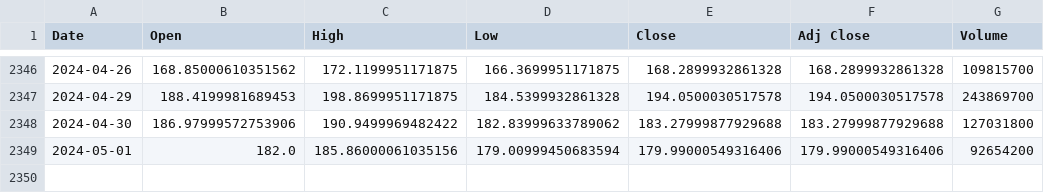
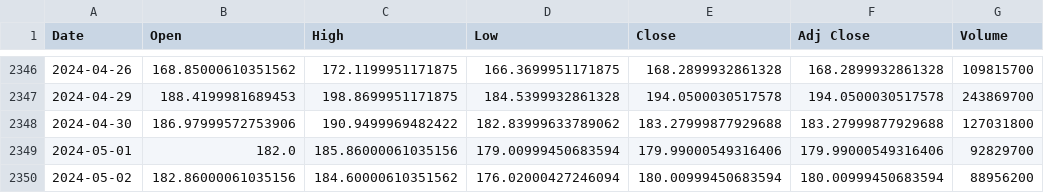
Before and after one commit to Ujjwalsolanki/stock-price-predictor-lstm, a CSV file: training_files/data.csv, drawn as a sheet; only a part is shown, gaps mark what is left out.

```diff
--- a/training_files/data.csv
+++ b/training_files/data.csv
@@ -2348,2 +2348,3 @@ Date,Open,High,Low,Close,Adj Close,Volume
 2024-04-30,186.97999572753906,190.9499969482422,182.83999633789062,183.27999877929688,183.27999877929688,127031800
-2024-05-01,182.0,185.86000061035156,179.00999450683594,179.99000549316406,179.99000549316406,92654200
+2024-05-01,182.0,185.86000061035156,179.00999450683594,179.99000549316406,179.99000549316406,92829700
+2024-05-02,182.86000061035156,184.60000610351562,176.02000427246094,180.00999450683594,180.00999450683594,88956200
```
Also changed, not shown: 12 other files.
